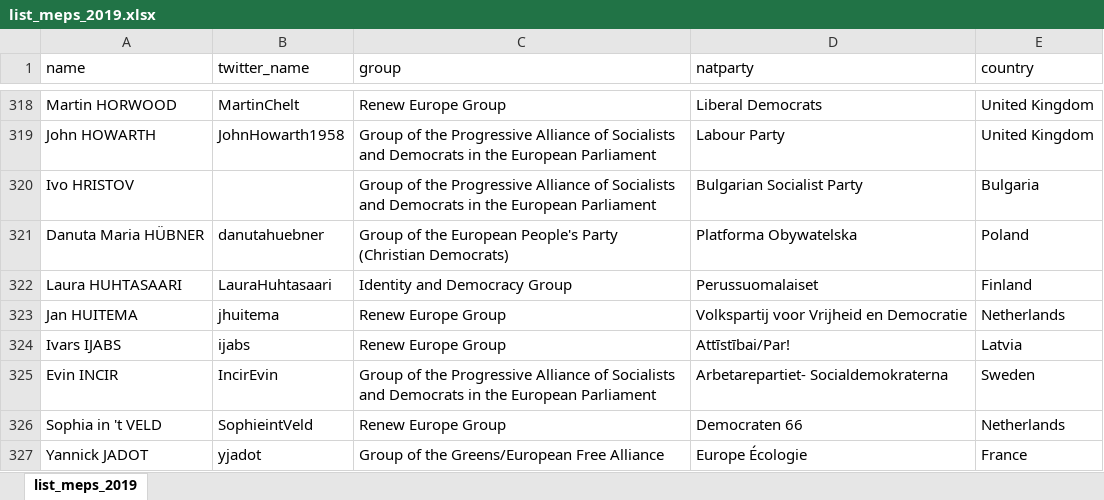
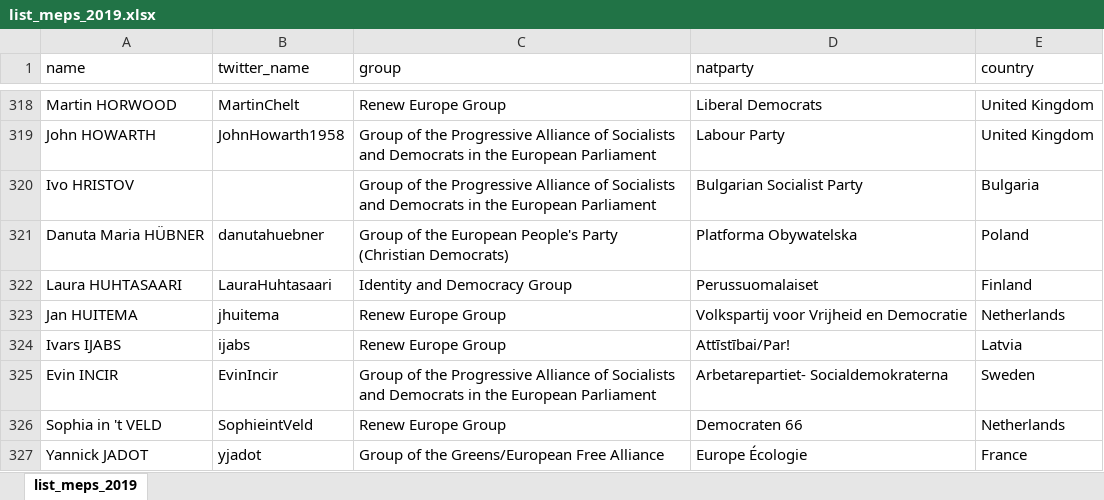
Before and after one commit to haosifan/network_ep19, an Excel workbook: data/list_meps_2019.xlsx, sheet list_meps_2019, drawn as a sheet; only a part is shown, gaps mark what is left out; values as stored, in another font and other column widths than the file's, no borders; the diff names each change by its address in the sheet, - before the commit and + after, or states it on an @@ line.

Commit message:
solving name issues_new account

```diff
--- a/data/list_meps_2019.xlsx (sheet list_meps_2019)
+++ b/data/list_meps_2019.xlsx (sheet list_meps_2019)
-B325 (twitter_name): IncirEvin
+B325 (twitter_name): EvinIncir
```
Also changed, not shown: 1 other file.
